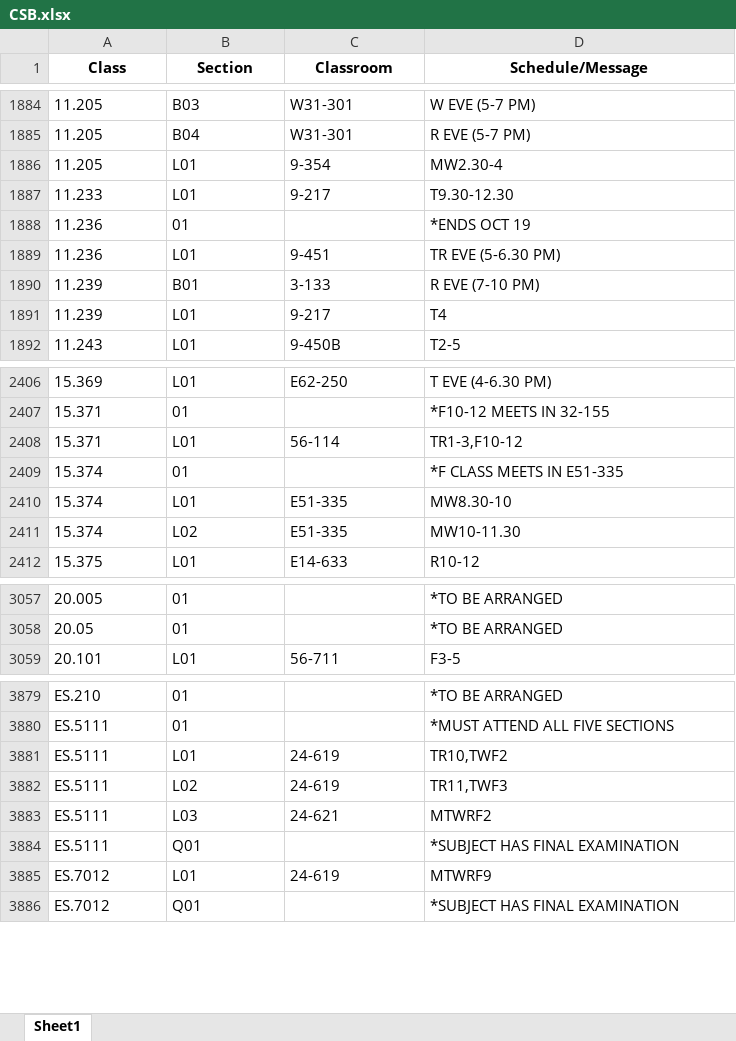
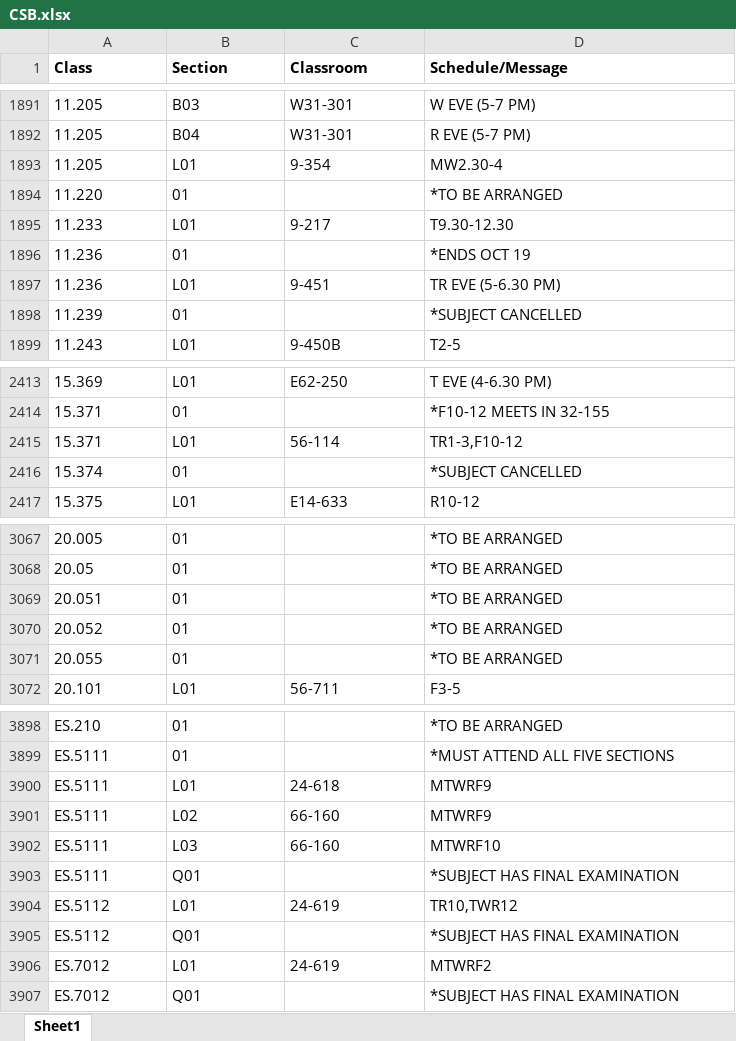
Before and after one commit to edfan/firehose, an Excel workbook: new_scripts/CSB.xlsx, sheet Sheet1, drawn as a sheet; only a part is shown, gaps mark what is left out; values as stored, in another font and other column widths than the file's, no borders; removed rows and columns are numbered as before the commit, all else as after; the diff covers the shown part only; the diff names each change by its address in the sheet, - before the commit and + after, or states it on an @@ line.

```diff
--- a/new_scripts/CSB.xlsx (sheet Sheet1)
+++ b/new_scripts/CSB.xlsx (sheet Sheet1)
-A1:D1 alignment: center
+A1:D1 alignment: left
+row 1894: 11.220 | 01 |  | *TO BE ARRANGED
-B1898 (Section): B01
+B1898 (Section): 01
-C1898 (Classroom): 3-133
+C1898 (Classroom): (empty)
-D1898 (Schedule/Message): R EVE (7-10 PM)
+D1898 (Schedule/Message): *SUBJECT CANCELLED
-row 1891: 11.239 | L01 | 9-217 | T4
-D2416 (Schedule/Message): *F CLASS MEETS IN E51-335
+D2416 (Schedule/Message): *SUBJECT CANCELLED
-row 2410: 15.374 | L01 | E51-335 | MW8.30-10
-row 2411: 15.374 | L02 | E51-335 | MW10-11.30
+row 3069: 20.051 | 01 |  | *TO BE ARRANGED
+row 3070: 20.052 | 01 |  | *TO BE ARRANGED
+row 3071: 20.055 | 01 |  | *TO BE ARRANGED
-C3900 (Classroom): 24-619
+C3900 (Classroom): 24-618
-D3900 (Schedule/Message): TR10,TWF2
+D3900 (Schedule/Message): MTWRF9
-C3901 (Classroom): 24-619
+C3901 (Classroom): 66-160
-D3901 (Schedule/Message): TR11,TWF3
+D3901 (Schedule/Message): MTWRF9
-C3902 (Classroom): 24-621
+C3902 (Classroom): 66-160
-D3902 (Schedule/Message): MTWRF2
+D3902 (Schedule/Message): MTWRF10
+row 3904: ES.5112 | L01 | 24-619 | TR10,TWR12
+row 3905: ES.5112 | Q01 |  | *SUBJECT HAS FINAL EXAMINATION
-D3906 (Schedule/Message): MTWRF9
+D3906 (Schedule/Message): MTWRF2
```
Also changed, not shown: 40 added rows, 18 removed rows and 83 edited cells elsewhere in this sheet, 6 other files.
